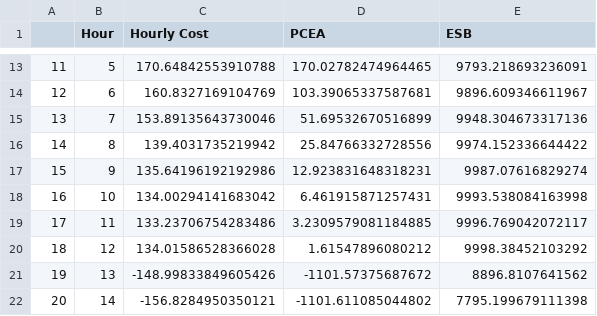
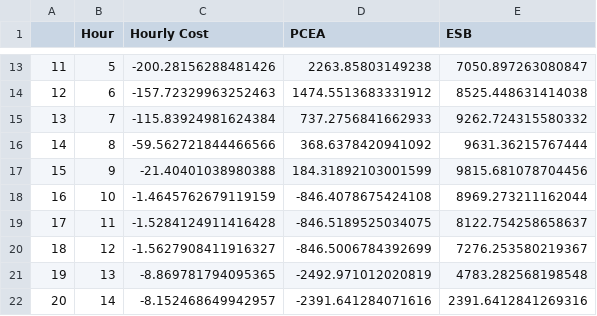
Before and after one commit to kevinxieee/Capstone, a CSV file: Python/Weather_wEA.csv, drawn as a sheet; only a part is shown, gaps mark what is left out; the diff covers the shown part only.

```diff
--- a/Python/Weather_wEA.csv
+++ b/Python/Weather_wEA.csv
@@ -13,10 +13,10 @@
-11,5,170.64842553910788,170.02782474964465,9793.218693236091
-12,6,160.8327169104769,103.39065337587681,9896.609346611967
-13,7,153.89135643730046,51.69532670516899,9948.304673317136
-14,8,139.4031735219942,25.84766332728556,9974.152336644422
-15,9,135.64196192192986,12.923831648318231,9987.07616829274
-16,10,134.00294141683042,6.461915871257431,9993.538084163998
-17,11,133.23706754283486,3.2309579081184885,9996.769042072117
-18,12,134.01586528366028,1.61547896080212,9998.38452103292
-19,13,-148.99833849605426,-1101.57375687672,8896.8107641562
-20,14,-156.8284950350121,-1101.611085044802,7795.199679111398
+11,5,-200.28156288481426,2263.85803149238,7050.897263080847
+12,6,-157.72329963252463,1474.5513683331912,8525.448631414038
+13,7,-115.83924981624384,737.2756841662933,9262.724315580332
+14,8,-59.562721844466566,368.6378420941092,9631.36215767444
+15,9,-21.40401038980388,184.31892103001599,9815.681078704456
+16,10,-1.4645762679119159,-846.4078675424108,8969.273211162044
+17,11,-1.5284124911416428,-846.5189525034075,8122.754258658637
+18,12,-1.5627908411916327,-846.5006784392699,7276.253580219367
+19,13,-8.869781794095365,-2492.971012020819,4783.282568198548
+20,14,-8.152468649942957,-2391.641284071616,2391.6412841269316
```
Also changed, not shown: 113 edited cells elsewhere in this file, Python/Weather_Base.csv, 11 other files.
